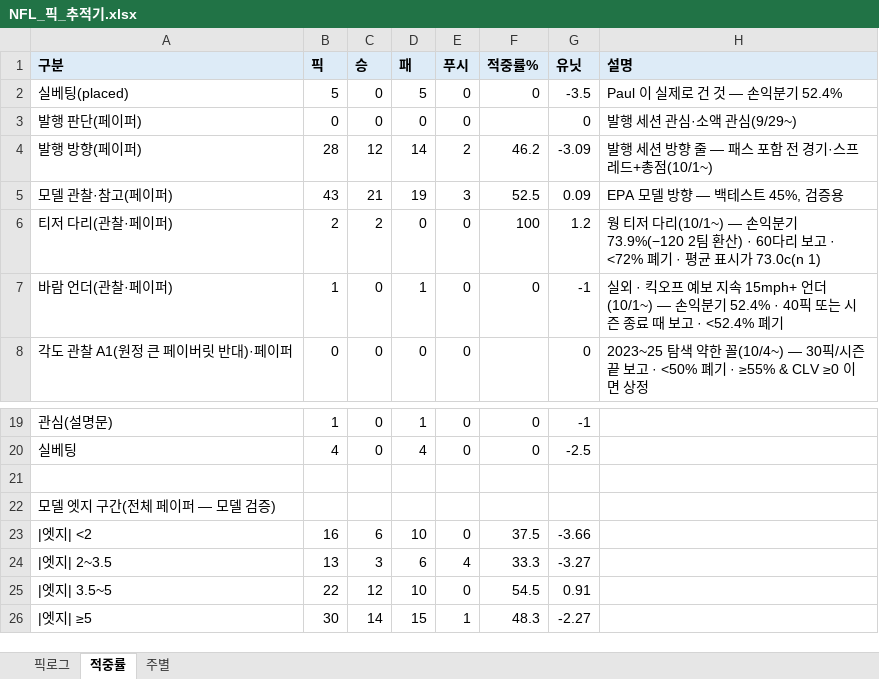
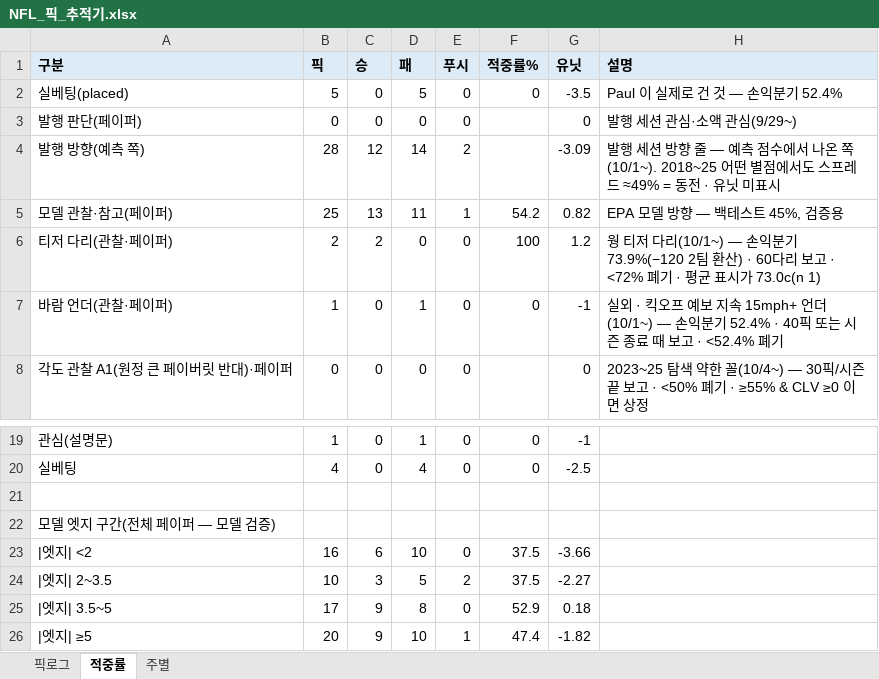
Before and after one commit to hyongdopaulyoon-sketch/hyongdopaulyoon-sketch-nfl-weekly, an Excel workbook: data/NFL_픽_추적기.xlsx, sheet 적중률, drawn as a sheet; only a part is shown, gaps mark what is left out; values as stored, in another font and other column widths than the file's, no borders; the diff names each change by its address in the sheet, - before the commit and + after, or states it on an @@ line.

```diff
--- a/data/NFL_픽_추적기.xlsx (sheet 적중률)
+++ b/data/NFL_픽_추적기.xlsx (sheet 적중률)
-A4 (구분): 발행 방향(페이퍼)
+A4 (구분): 발행 방향(예측 쪽)
-F4 (적중률%): 46.2
+F4 (적중률%): (empty)
-H4 (설명): …줄 — 패스 포함 전 경기·스프레드+총점(10/1~)
+H4 (설명): …줄 — 예측 점수에서 나온 쪽(10/1~). 2018~25 어떤 별점에서도 스프레드 ≈49% = 동전 · 유닛 미표시
-B5 (픽): 43
+B5 (픽): 25
-C5 (승): 21
+C5 (승): 13
-D5 (패): 19
+D5 (패): 11
-E5 (푸시): 3
+E5 (푸시): 1
-F5 (적중률%): 52.5
+F5 (적중률%): 54.2
-G5 (유닛): 0.09
+G5 (유닛): 0.82
-B24 (픽): 13
+B24 (픽): 10
-D24 (패): 6
+D24 (패): 5
-E24 (푸시): 4
+E24 (푸시): 2
-F24 (적중률%): 33.3
+F24 (적중률%): 37.5
-G24 (유닛): -3.27
+G24 (유닛): -2.27
-B25 (픽): 22
+B25 (픽): 17
-C25 (승): 12
+C25 (승): 9
-D25 (패): 10
+D25 (패): 8
-F25 (적중률%): 54.5
+F25 (적중률%): 52.9
-G25 (유닛): 0.91
+G25 (유닛): 0.18
-B26 (픽): 30
+B26 (픽): 20
-C26 (승): 14
+C26 (승): 9
-D26 (패): 15
+D26 (패): 10
-F26 (적중률%): 48.3
+F26 (적중률%): 47.4
-G26 (유닛): -2.27
+G26 (유닛): -1.82
```
Also changed, not shown: sheet 픽로그, 18 other files.
